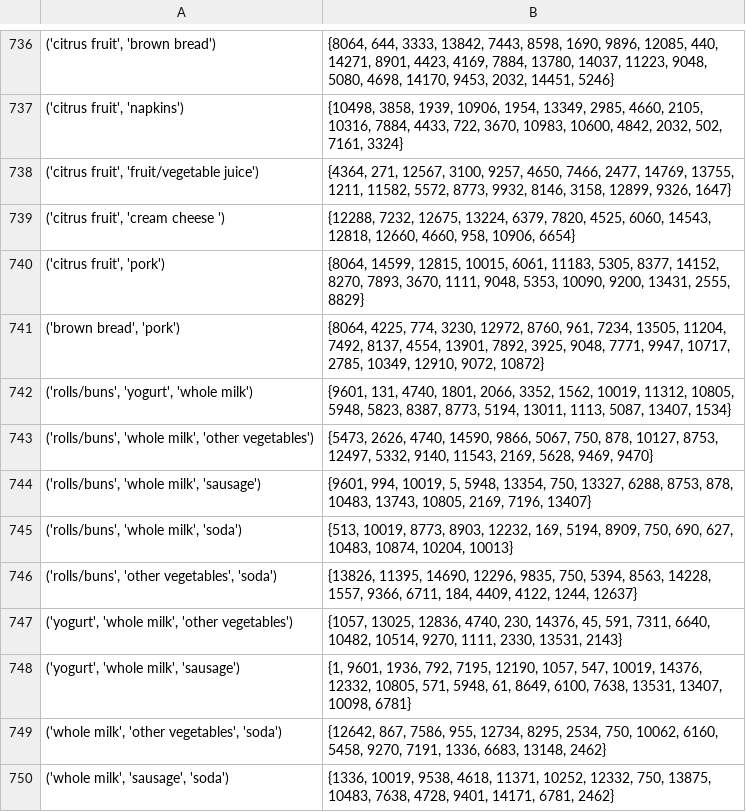
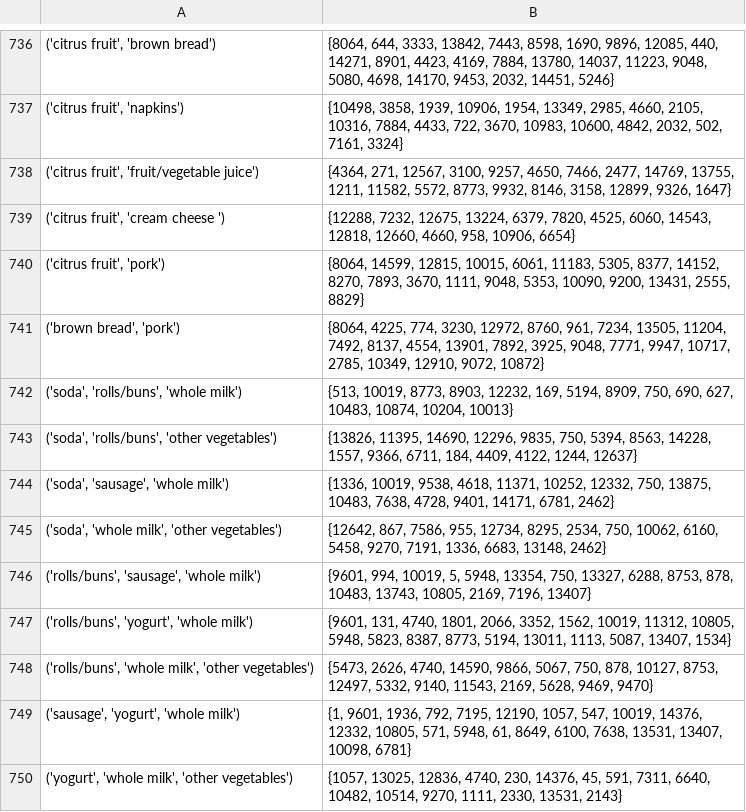
Before and after one commit to HardlyEasy/association-rule-mining, a CSV file: output/full_data/2b_itemset_tidset.csv (was output/2b_itemset_tidset.csv), drawn as a sheet; only a part is shown, gaps mark what is left out; removed rows and columns are numbered as before the commit, all else as after; the diff names each change by its address in the sheet, - before the commit and + after, or states it on an @@ line.

```diff
--- a/output/2b_itemset_tidset.csv
+++ b/output/full_data/2b_itemset_tidset.csv
+row 742: ('soda', 'rolls/buns', 'whole milk') | {513, 10019, 8773, 8903, 12232, 169, 5194, 8909, 750, 690, 627, 10483, 10874, 10204, 10013}
+row 743: ('soda', 'rolls/buns', 'other vegetables') | {13826, 11395, 14690, 12296, 9835, 750, 5394, 8563, 14228, 1557, 9366, 6711, 184, 4409, 4122, 1244, 12637}
+row 744: ('soda', 'sausage', 'whole milk') | {1336, 10019, 9538, 4618, 11371, 10252, 12332, 750, 13875, 10483, 7638, 4728, 9401, 14171, 6781, 2462}
+row 745: ('soda', 'whole milk', 'other vegetables') | {12642, 867, 7586, 955, 12734, 8295, 2534, 750, 10062, 6160, 5458, 9270, 7191, 1336, 6683, 13148, 2462}
+row 746: ('rolls/buns', 'sausage', 'whole milk') | {9601, 994, 10019, 5, 5948, 13354, 750, 13327, 6288, 8753, 878, 10483, 13743, 10805, 2169, 7196, 13407}
-A749: ('rolls/buns', 'whole milk', 'sausage')
+A749: ('sausage', 'yogurt', 'whole milk')
-B749: {9601, 994, 10019, 5, 5948, 13354, 750, 13327, 6288, 8753, 878, 10483, 13743, 10805, 2169, 7196, 13407}
+B749: {1, 9601, 1936, 792, 7195, 12190, 1057, 547, 10019, 14376, 12332, 10805, 571, 5948, 61, 8649, 6100, 7638, 13531, 13407, 10098, 6781}
-row 745: ('rolls/buns', 'whole milk', 'soda') | {513, 10019, 8773, 8903, 12232, 169, 5194, 8909, 750, 690, 627, 10483, 10874, 10204, 10013}
-row 746: ('rolls/buns', 'other vegetables', 'soda') | {13826, 11395, 14690, 12296, 9835, 750, 5394, 8563, 14228, 1557, 9366, 6711, 184, 4409, 4122, 1244, 12637}
-row 748: ('yogurt', 'whole milk', 'sausage') | {1, 9601, 1936, 792, 7195, 12190, 1057, 547, 10019, 14376, 12332, 10805, 571, 5948, 61, 8649, 6100, 7638, 13531, 13407, 10098, 6781}
-row 749: ('whole milk', 'other vegetables', 'soda') | {12642, 867, 7586, 955, 12734, 8295, 2534, 750, 10062, 6160, 5458, 9270, 7191, 1336, 6683, 13148, 2462}
-row 750: ('whole milk', 'sausage', 'soda') | {1336, 10019, 9538, 4618, 11371, 10252, 12332, 750, 13875, 10483, 7638, 4728, 9401, 14171, 6781, 2462}
```
Also changed, not shown: output/full_data/2c_frequency.csv, output/full_data/3a_itemset_rule.csv, 14 other files.
